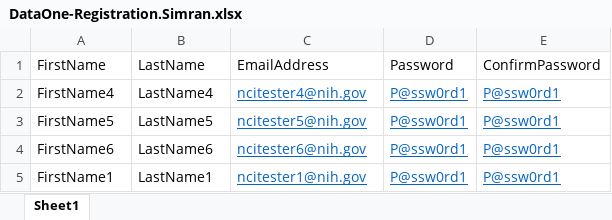
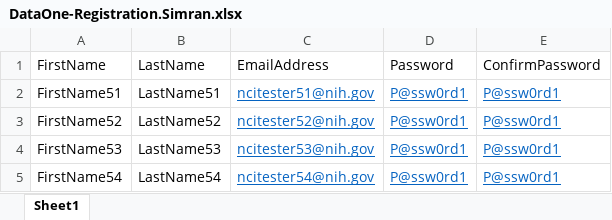
Before and after one commit to electricsheep718/CBIITQA-ICRC-KICKOFF, an Excel workbook: DataOne-Registration.Simran.xlsx, sheet Sheet1, drawn as a sheet; values as stored, in another font and other column widths than the file's, no borders; the diff names each change by its address in the sheet, - before the commit and + after, or states it on an @@ line.

Commit message:
Data file and Registration test case added

```diff
--- a/DataOne-Registration.Simran.xlsx (sheet Sheet1)
+++ b/DataOne-Registration.Simran.xlsx (sheet Sheet1)
-A2 (FirstName): FirstName4
+A2 (FirstName): FirstName51
-B2 (LastName): LastName4
+B2 (LastName): LastName51
-C2 (EmailAddress): ncitester4@nih.gov
+C2 (EmailAddress): ncitester51@nih.gov
-A3 (FirstName): FirstName5
+A3 (FirstName): FirstName52
-B3 (LastName): LastName5
+B3 (LastName): LastName52
-C3 (EmailAddress): ncitester5@nih.gov
+C3 (EmailAddress): ncitester52@nih.gov
-A4 (FirstName): FirstName6
+A4 (FirstName): FirstName53
-B4 (LastName): LastName6
+B4 (LastName): LastName53
-C4 (EmailAddress): ncitester6@nih.gov
+C4 (EmailAddress): ncitester53@nih.gov
-A5 (FirstName): FirstName1
+A5 (FirstName): FirstName54
-B5 (LastName): LastName1
+B5 (LastName): LastName54
-C5 (EmailAddress): ncitester1@nih.gov
+C5 (EmailAddress): ncitester54@nih.gov
```
Also changed, not shown: DataOne-Registration.Sami.xlsx, 36 other files.
